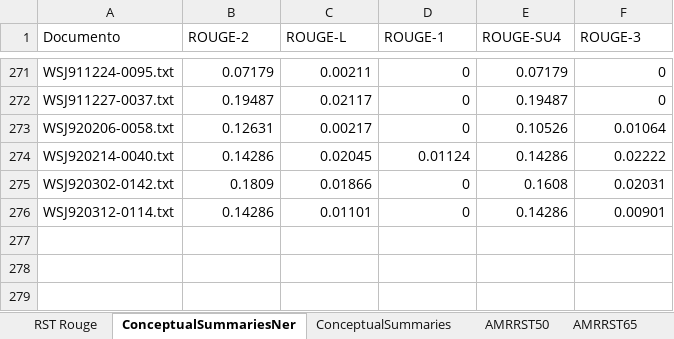
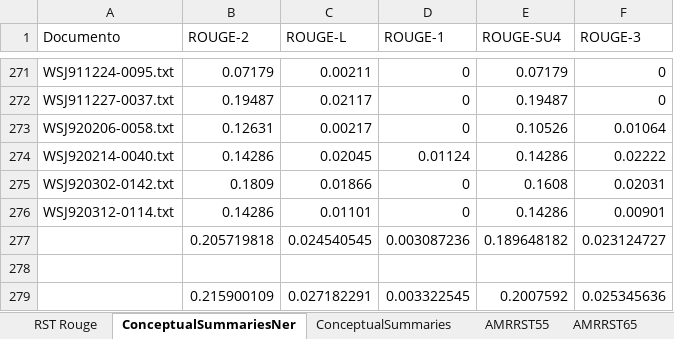
Before and after one commit to gcvalderrama/Jarvis, an Excel workbook: Lincoln/Rougue/rouge_test.xlsx, sheet ConceptualSummariesNer, drawn as a sheet; only a part is shown, gaps mark what is left out; values as stored, in another font and other column widths than the file's, no borders; the diff names each change by its address in the sheet, - before the commit and + after, or states it on an @@ line.

```diff
--- a/Lincoln/Rougue/rouge_test.xlsx (sheet ConceptualSummariesNer)
+++ b/Lincoln/Rougue/rouge_test.xlsx (sheet ConceptualSummariesNer)
-sheet tab: AMRRST50
+sheet tab: AMRRST55
+row 277:  | 0.205719818 | 0.024540545 | 0.003087236 | 0.189648182 | 0.023124727
+row 278: (empty)
+row 279:  | 0.215900109 | 0.027182291 | 0.003322545 | 0.2007592 | 0.025345636
```
Also changed, not shown: sheet AMRRST95, sheet AMRRST75, sheet AMRRST85, sheet AMRRST65, sheet AMRRST55, 2 other files.
